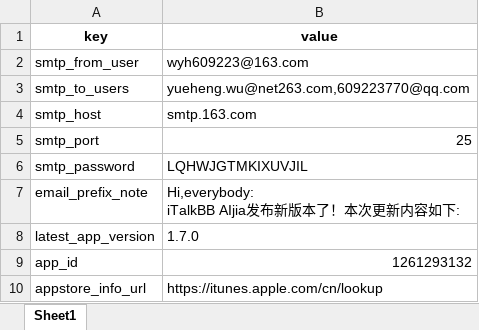
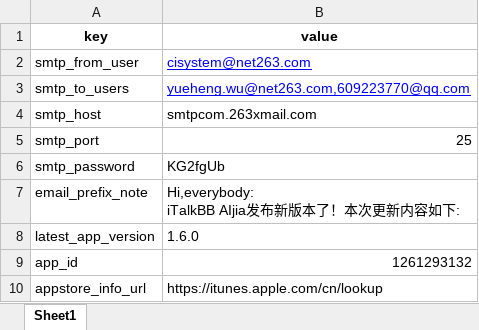
Before and after one commit to XiaoWuTongZhi/python_send_apppublish_email, an Excel workbook: run/input.xlsx, sheet Sheet1, drawn as a sheet; values as stored, in another font and other column widths than the file's, no borders; the diff names each change by its address in the sheet, - before the commit and + after, or states it on an @@ line.

```diff
--- a/run/input.xlsx (sheet Sheet1)
+++ b/run/input.xlsx (sheet Sheet1)
-B2 (value): wyh609223@163.com
+B2 (value): cisystem@net263.com
@@ B2:B3 underline: off → on, text colour: black → #0000FF @@
-B4 (value): smtp.163.com
+B4 (value): smtpcom.263xmail.com
-B6 (value): LQHWJGTMKIXUVJIL
+B6 (value): KG2fgUb
-B8 (value): 1.7.0
+B8 (value): 1.6.0
```
Also changed, not shown: 1 other file.
